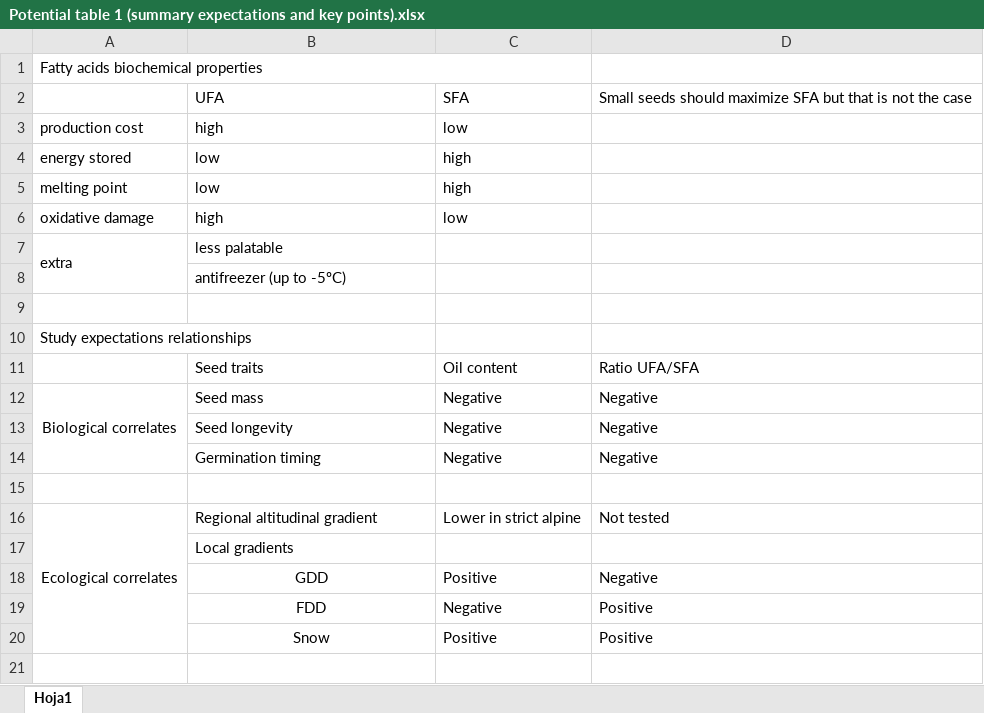
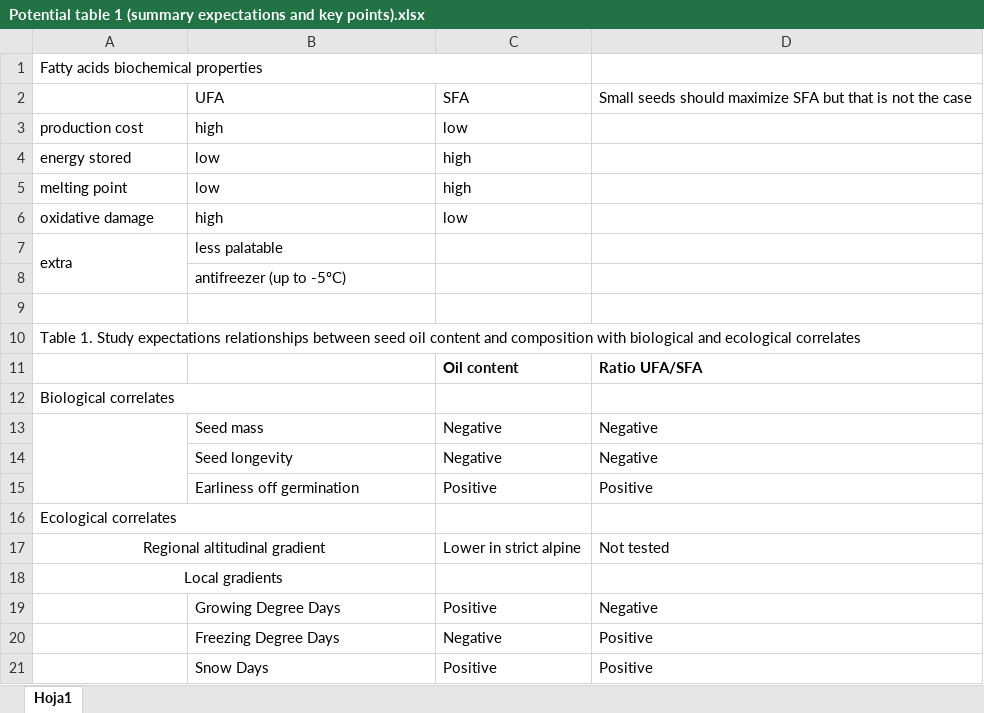
Before and after one commit to clara-espinosa/Oilcontent_Longevity, an Excel workbook: results/Potential table 1 (summary expectations and key points).xlsx, sheet Hoja1, drawn as a sheet; values as stored, in another font and other column widths than the file's, no borders; removed rows and columns are numbered as before the commit, all else as after; the diff names each change by its address in the sheet, - before the commit and + after, or states it on an @@ line.

```diff
--- a/results/Potential table 1 (summary expectations and key points).xlsx (sheet Hoja1)
+++ b/results/Potential table 1 (summary expectations and key points).xlsx (sheet Hoja1)
-A10: Study expectations relationships
+A10: Table 1. Study expectations relationships between seed oil content and composition with biological and ecological correlates
+A10:D10 merged
-B11: Seed traits
+B11: (empty)
-C11:D11 bold: off
+C11:D11 bold: on
+row 12: Biological correlates
-A13: Biological correlates
+A13: (empty)
-A12:A14 merged
+A13:A15 merged
-row 14:  | Germination timing | Negative | Negative
-row 15: (empty)
+row 15:  | Earliness off germination | Positive | Positive
+row 16: Ecological correlates
-A17: Ecological correlates
+A17: Regional altitudinal gradient
-A16:A20 merged
+A17:B17 merged
-B17: Regional altitudinal gradient
+B17: (empty)
-row 17:  | Local gradients
+row 18: Local gradients
-B19: GDD
+B19: Growing Degree Days
-B19:B21 alignment: center
+B19:B21 alignment: left
-B20: FDD
+B20: Freezing Degree Days
-B21: Snow
+B21: Snow Days
```
Also changed, not shown: 3 other files.
